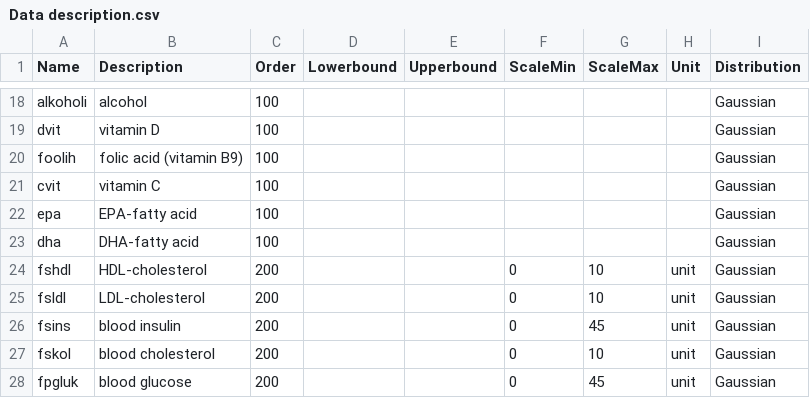
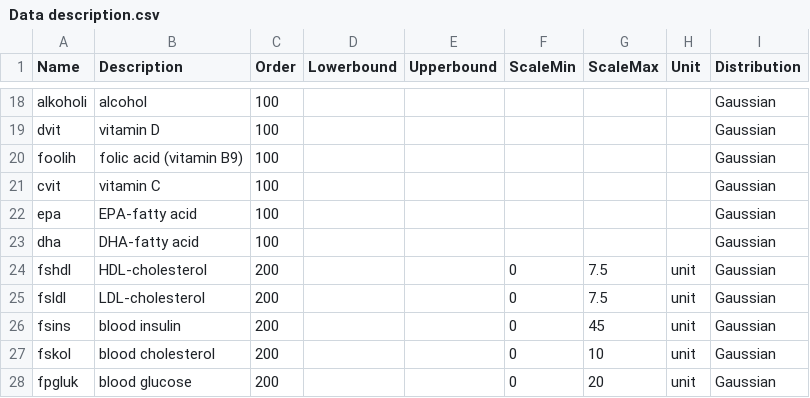
Before and after one commit to turkiaj/personal-reactions, a CSV file: Data description.csv, drawn as a sheet; only a part is shown, gaps mark what is left out.

```diff
--- a/Data description.csv
+++ b/Data description.csv
@@ -23,6 +23,6 @@ epa;EPA-fatty acid;100;;;;;;Gaussian
 dha;DHA-fatty acid;100;;;;;;Gaussian
-fshdl;HDL-cholesterol;200;;;0;10;unit;Gaussian
-fsldl;LDL-cholesterol;200;;;0;10;unit;Gaussian
+fshdl;HDL-cholesterol;200;;;0;7.5;unit;Gaussian
+fsldl;LDL-cholesterol;200;;;0;7.5;unit;Gaussian
 fsins;blood insulin;200;;;0;45;unit;Gaussian
 fskol;blood cholesterol;200;;;0;10;unit;Gaussian
-fpgluk;blood glucose;200;;;0;45;unit;Gaussian
+fpgluk;blood glucose;200;;;0;20;unit;Gaussian
```
Also changed, not shown: 4 other files.
